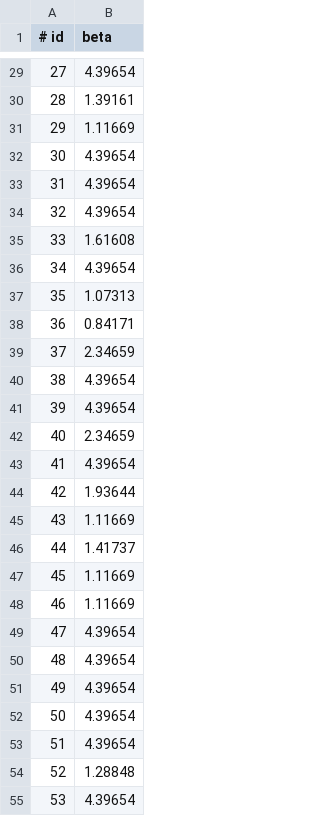
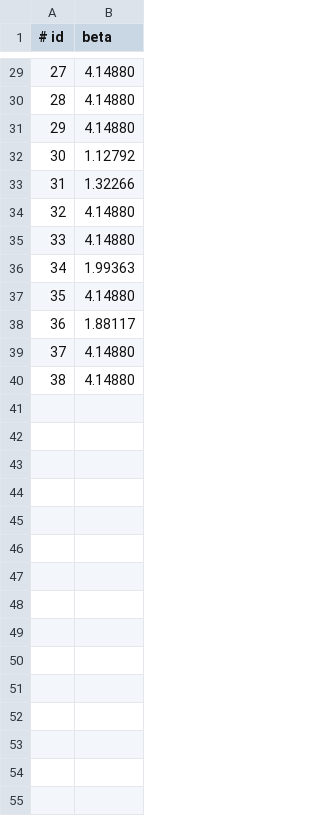
Before and after one commit to Amirosimani/llm_annotator, a CSV file: data/beta__20240530.csv, drawn as a sheet; only a part is shown, gaps mark what is left out; the diff covers the shown part only.

```diff
--- a/data/beta__20240530.csv
+++ b/data/beta__20240530.csv
@@ -29,27 +29,12 @@
-27,4.39654
-28,1.39161
-29,1.11669
-30,4.39654
-31,4.39654
-32,4.39654
-33,1.61608
-34,4.39654
-35,1.07313
-36,0.84171
-37,2.34659
-38,4.39654
-39,4.39654
-40,2.34659
-41,4.39654
-42,1.93644
-43,1.11669
-44,1.41737
-45,1.11669
-46,1.11669
-47,4.39654
-48,4.39654
-49,4.39654
-50,4.39654
-51,4.39654
-52,1.28848
-53,4.39654
+27,4.14880
+28,4.14880
+29,4.14880
+30,1.12792
+31,1.32266
+32,4.14880
+33,4.14880
+34,1.99363
+35,4.14880
+36,1.88117
+37,4.14880
+38,4.14880
```
Also changed, not shown: 25 removed rows and 27 edited cells elsewhere in this file, data/probZ__20240530.csv, 11 other files.
